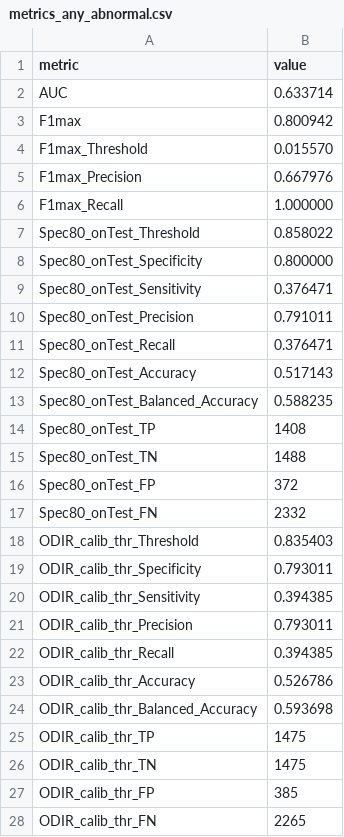
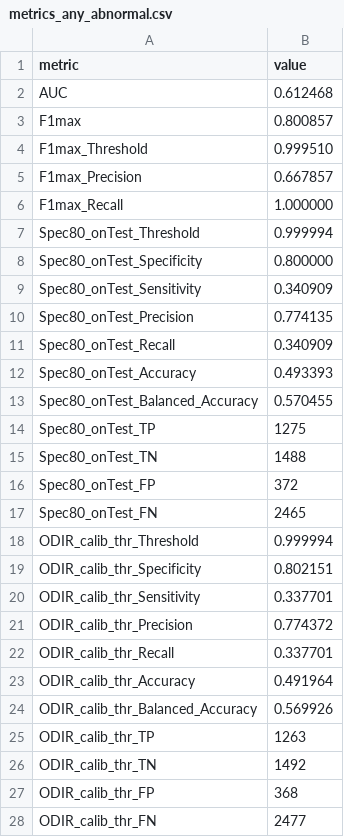
Before and after one commit to Durjoy001/Retinal-NeuralNET, a CSV file: results/External/ODIR-5K/ViTSmall/metrics_any_abnormal.csv, drawn as a sheet; only a part is shown; the diff covers the shown part only.

```diff
--- a/results/External/ODIR-5K/ViTSmall/metrics_any_abnormal.csv
+++ b/results/External/ODIR-5K/ViTSmall/metrics_any_abnormal.csv
@@ -1,28 +1,28 @@
 metric,value
-AUC,0.633714
-F1max,0.800942
-F1max_Threshold,0.015570
-F1max_Precision,0.667976
+AUC,0.612468
+F1max,0.800857
+F1max_Threshold,0.999510
+F1max_Precision,0.667857
 F1max_Recall,1.000000
-Spec80_onTest_Threshold,0.858022
+Spec80_onTest_Threshold,0.999994
 Spec80_onTest_Specificity,0.800000
-Spec80_onTest_Sensitivity,0.376471
-Spec80_onTest_Precision,0.791011
-Spec80_onTest_Recall,0.376471
-Spec80_onTest_Accuracy,0.517143
-Spec80_onTest_Balanced_Accuracy,0.588235
-Spec80_onTest_TP,1408
+Spec80_onTest_Sensitivity,0.340909
+Spec80_onTest_Precision,0.774135
+Spec80_onTest_Recall,0.340909
+Spec80_onTest_Accuracy,0.493393
+Spec80_onTest_Balanced_Accuracy,0.570455
+Spec80_onTest_TP,1275
 Spec80_onTest_TN,1488
 Spec80_onTest_FP,372
-Spec80_onTest_FN,2332
-ODIR_calib_thr_Threshold,0.835403
-ODIR_calib_thr_Specificity,0.793011
-ODIR_calib_thr_Sensitivity,0.394385
-ODIR_calib_thr_Precision,0.793011
-ODIR_calib_thr_Recall,0.394385
-ODIR_calib_thr_Accuracy,0.526786
-ODIR_calib_thr_Balanced_Accuracy,0.593698
-ODIR_calib_thr_TP,1475
-ODIR_calib_thr_TN,1475
-ODIR_calib_thr_FP,385
-ODIR_calib_thr_FN,2265
+Spec80_onTest_FN,2465
+ODIR_calib_thr_Threshold,0.999994
+ODIR_calib_thr_Specificity,0.802151
+ODIR_calib_thr_Sensitivity,0.337701
+ODIR_calib_thr_Precision,0.774372
+ODIR_calib_thr_Recall,0.337701
+ODIR_calib_thr_Accuracy,0.491964
+ODIR_calib_thr_Balanced_Accuracy,0.569926
+ODIR_calib_thr_TP,1263
+ODIR_calib_thr_TN,1492
+ODIR_calib_thr_FP,368
+ODIR_calib_thr_FN,2477
```
Also changed, not shown: 1 added row and 8 edited cells elsewhere in this file, results/External/ODIR-5K/SwinTiny/metrics_any_abnormal.csv, 3 other files.
